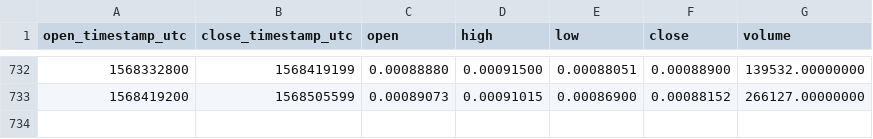
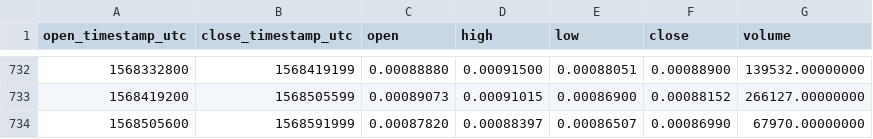
Before and after one commit to cryptobigbro/binance-ZRXETH, a CSV file: binance-ZRXETH-1d.csv, drawn as a sheet; only a part is shown, gaps mark what is left out.

Commit message:
Update OHLCV data.

```diff
--- a/binance-ZRXETH-1d.csv
+++ b/binance-ZRXETH-1d.csv
@@ -733 +733,2 @@ open_timestamp_utc,close_timestamp_utc,open,high,low,close,volume
 1568419200,1568505599,0.00089073,0.00091015,0.00086900,0.00088152,266127.00000000
+1568505600,1568591999,0.00087820,0.00088397,0.00086507,0.00086990,67970.00000000
```
Also changed, not shown: 1 other file.
